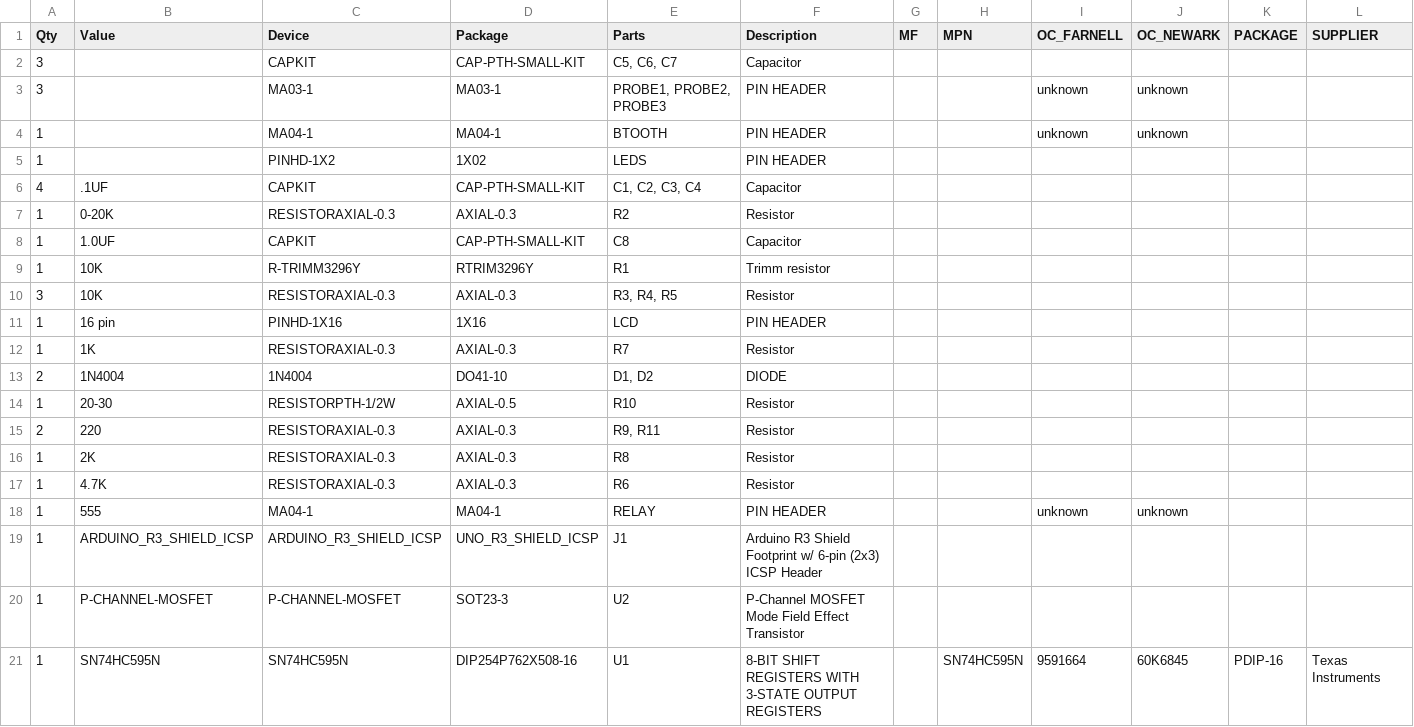
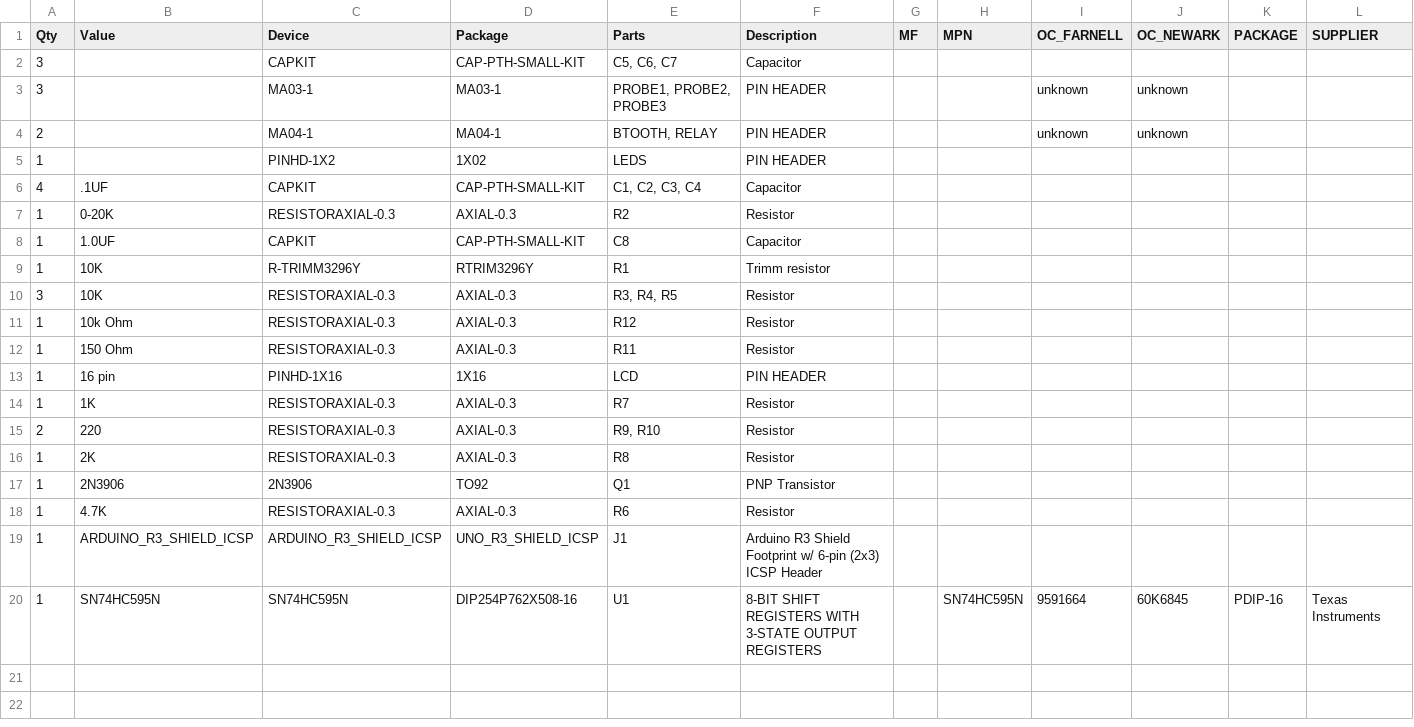
Before and after one commit to brewpi-remix/brewpi-pcb-rmx, a CSV file: shield/BrewPi Shield BOM Values.csv, drawn as a sheet.

```diff
--- a/shield/BrewPi Shield BOM Values.csv
+++ b/shield/BrewPi Shield BOM Values.csv
@@ -3,3 +3,3 @@
 "3";"";"MA03-1";"MA03-1";"PROBE1, PROBE2, PROBE3";"PIN HEADER";"";"";"unknown";"unknown";"";"";
-"1";"";"MA04-1";"MA04-1";"BTOOTH";"PIN HEADER";"";"";"unknown";"unknown";"";"";
+"2";"";"MA04-1";"MA04-1";"BTOOTH, RELAY";"PIN HEADER";"";"";"unknown";"unknown";"";"";
 "1";"";"PINHD-1X2";"1X02";"LEDS";"PIN HEADER";"";"";"";"";"";"";
@@ -10,12 +10,11 @@
 "3";"10K";"RESISTORAXIAL-0.3";"AXIAL-0.3";"R3, R4, R5";"Resistor";"";"";"";"";"";"";
+"1";"10k Ohm";"RESISTORAXIAL-0.3";"AXIAL-0.3";"R12";"Resistor";"";"";"";"";"";"";
+"1";"150 Ohm";"RESISTORAXIAL-0.3";"AXIAL-0.3";"R11";"Resistor";"";"";"";"";"";"";
 "1";"16 pin";"PINHD-1X16";"1X16";"LCD";"PIN HEADER";"";"";"";"";"";"";
 "1";"1K";"RESISTORAXIAL-0.3";"AXIAL-0.3";"R7";"Resistor";"";"";"";"";"";"";
-"2";"1N4004";"1N4004";"DO41-10";"D1, D2";"DIODE";"";"";"";"";"";"";
-"1";"20-30";"RESISTORPTH-1/2W";"AXIAL-0.5";"R10";"Resistor";"";"";"";"";"";"";
-"2";"220";"RESISTORAXIAL-0.3";"AXIAL-0.3";"R9, R11";"Resistor";"";"";"";"";"";"";
+"2";"220";"RESISTORAXIAL-0.3";"AXIAL-0.3";"R9, R10";"Resistor";"";"";"";"";"";"";
 "1";"2K";"RESISTORAXIAL-0.3";"AXIAL-0.3";"R8";"Resistor";"";"";"";"";"";"";
+"1";"2N3906";"2N3906";"TO92";"Q1";"PNP Transistor";"";"";"";"";"";"";
 "1";"4.7K";"RESISTORAXIAL-0.3";"AXIAL-0.3";"R6";"Resistor";"";"";"";"";"";"";
-"1";"555";"MA04-1";"MA04-1";"RELAY";"PIN HEADER";"";"";"unknown";"unknown";"";"";
 "1";"ARDUINO_R3_SHIELD_ICSP";"ARDUINO_R3_SHIELD_ICSP";"UNO_R3_SHIELD_ICSP";"J1";"Arduino R3 Shield Footprint w/ 6-pin (2x3) ICSP Header";"";"";"";"";"";"";
-"1";"P-CHANNEL-MOSFET";"P-CHANNEL-MOSFET";"SOT23-3";"U2";"P-Channel MOSFET Mode Field Effect Transistor";"";"";"";"";"";"";
 "1";"SN74HC595N";"SN74HC595N";"DIP254P762X508-16";"U1";"8-BIT SHIFT REGISTERS WITH 3-STATE OUTPUT REGISTERS";"";"SN74HC595N";"9591664";"60K6845";"PDIP-16";"Texas Instruments";
```
Also changed, not shown: shield/BrewPi Shield BOM Parts.csv, 7 other files.
